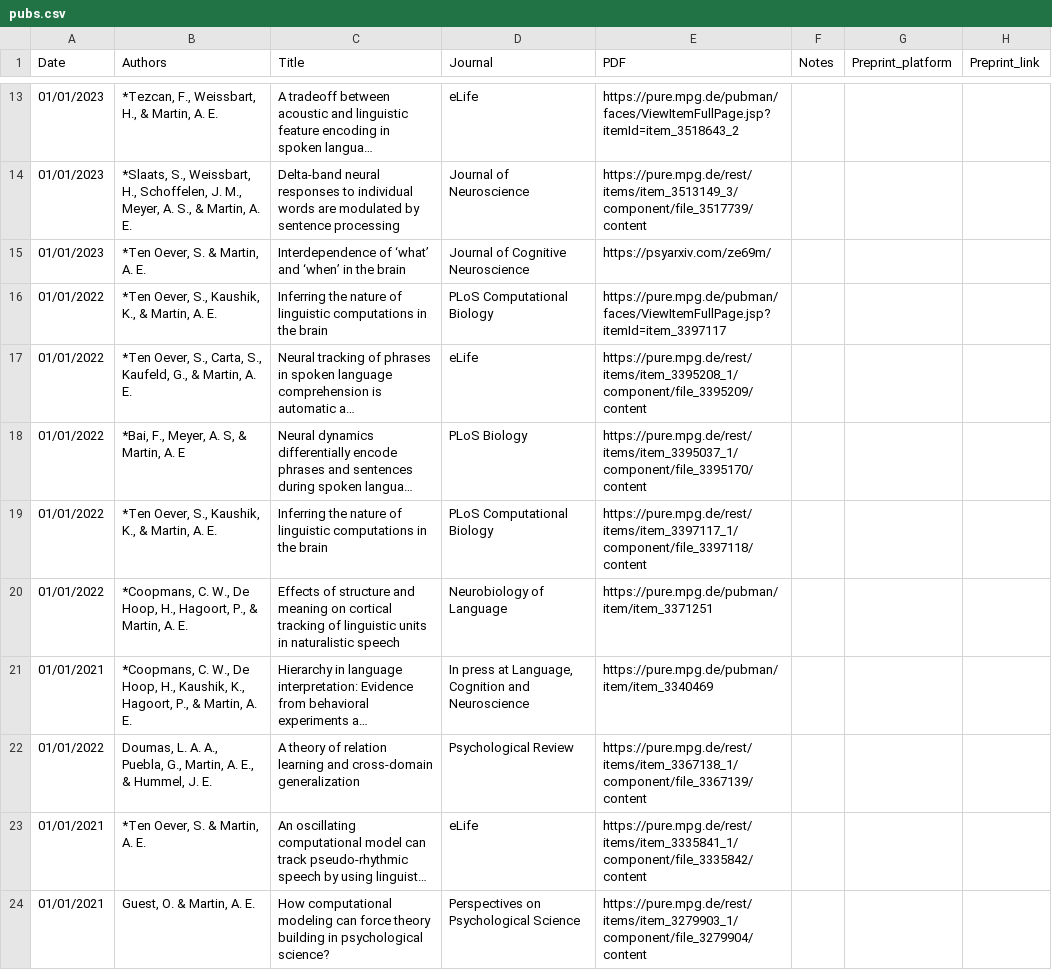
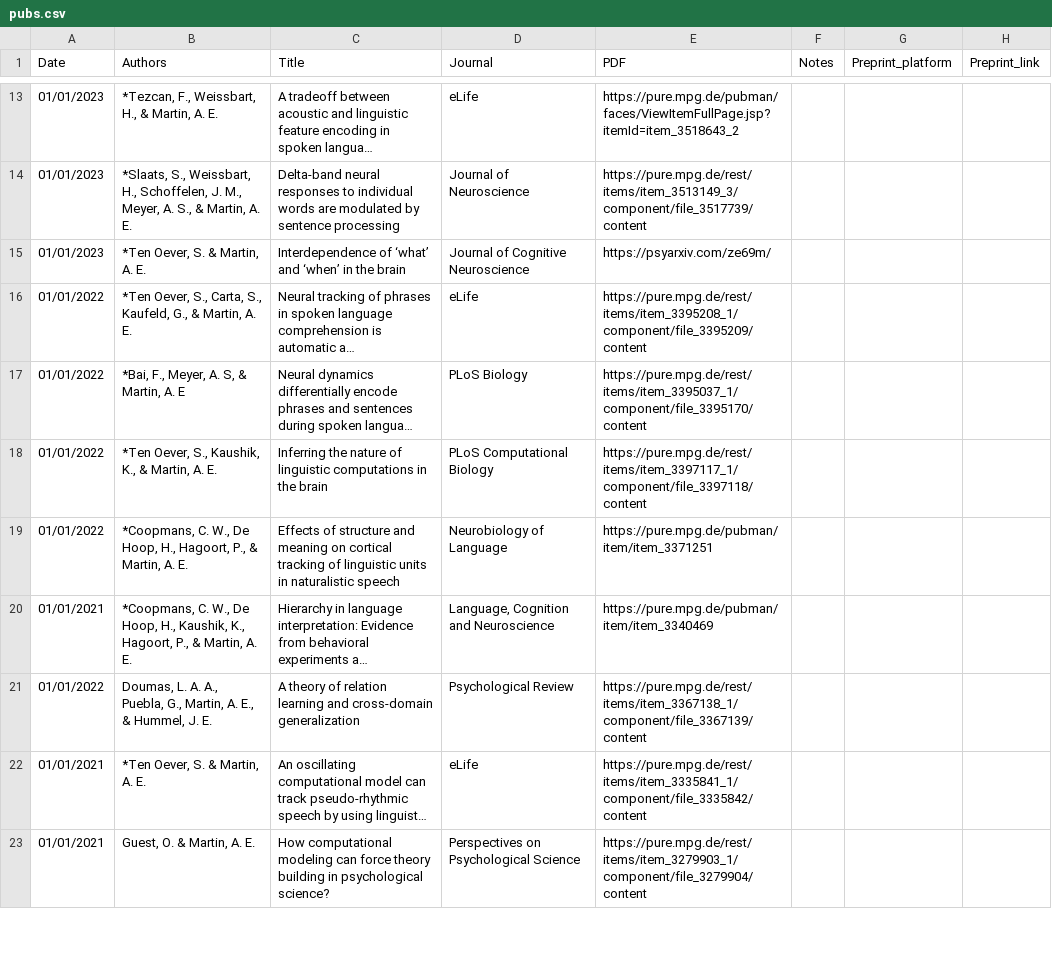
Before and after one commit to lacns/lacns.github.io, a CSV file: _data/pubs.csv, drawn as a sheet; only a part is shown, gaps mark what is left out; long unchanged cells end in …; removed rows and columns are numbered as before the commit, all else as after; the diff names each change by its address in the sheet, - before the commit and + after, or states it on an @@ line.

Commit message:
fix typo, remove dupl

```diff
--- a/_data/pubs.csv
+++ b/_data/pubs.csv
-row 16: 01/01/2022 | *Ten Oever, S., Kaushik, K., & Martin, A. E. | Inferring the nature of linguistic computations in the brain | PLoS Computational Biology | https://pure.mpg.de/pubman/faces/ViewItemFullPage.jsp?itemId=item_3397117
-D20 (Journal): In press at Language, Cognition and Neuroscience
+D20 (Journal): Language, Cognition and Neuroscience
```
